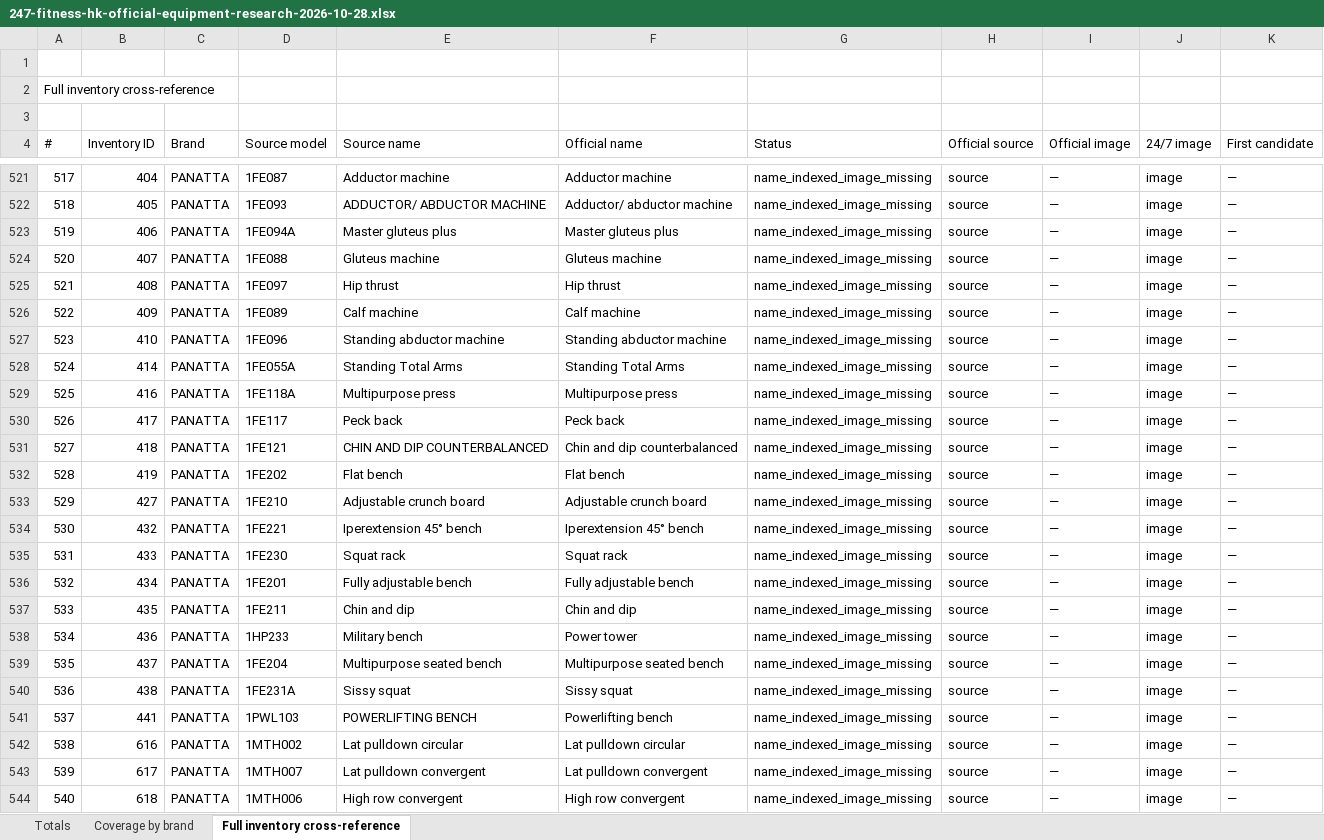
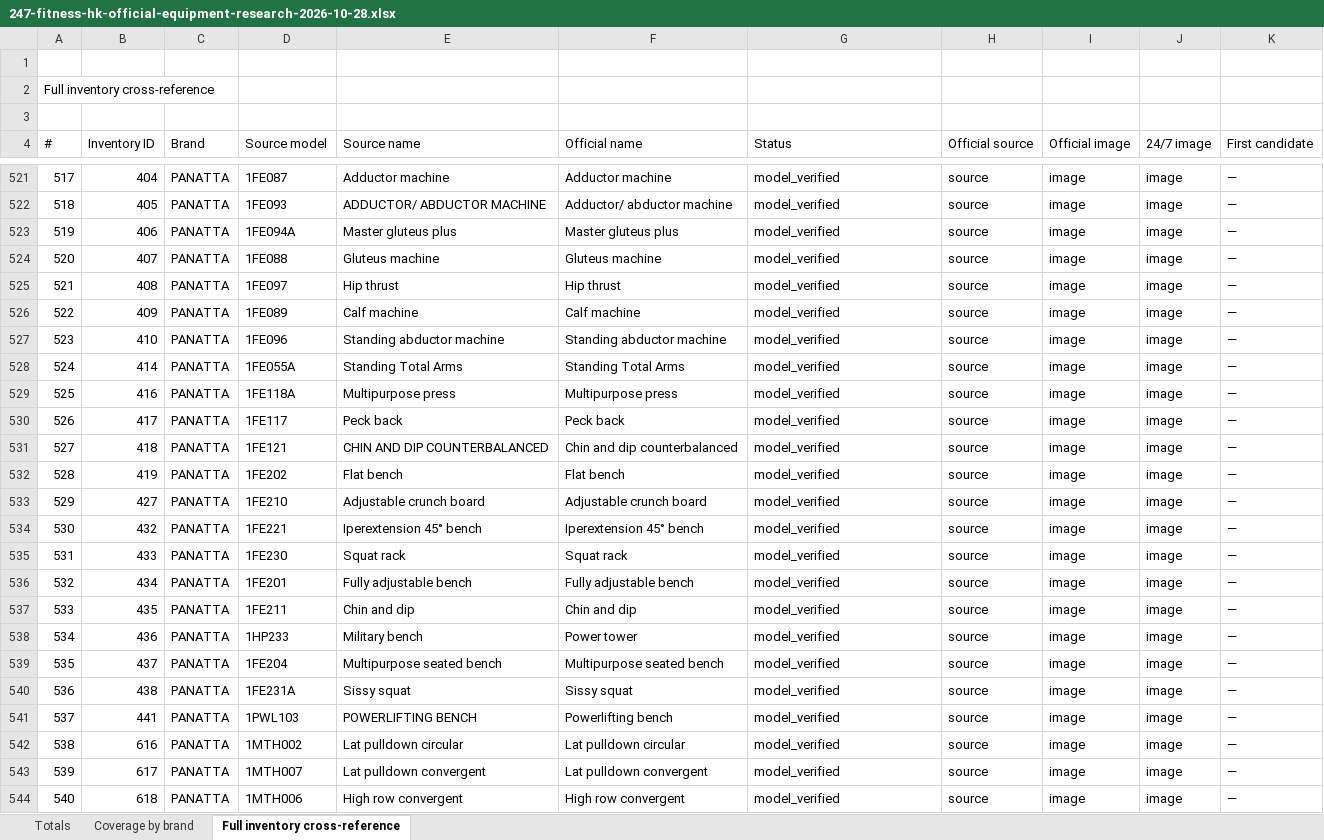
Before and after one commit to roden0609/gymory, an Excel workbook: docs/data/247-fitness-hk-official-equipment-research-2026-10-28.xlsx, sheet Full inventory cross-reference, drawn as a sheet; only a part is shown, gaps mark what is left out; values as stored, in another font and other column widths than the file's, no cell formats; table styles not drawn; the diff covers the shown part only; the diff names each change by its address in the sheet, - before the commit and + after, or states it on an @@ line.

Commit message:
Verify Panatta equipment with browser evidence
- Match 164 Panatta models with official names and images
- Preserve browser evidence when HTTP requests fail
- Refresh catalog, Markdown and Excel reports
- Add regression tests for browser evidence matching

```diff
--- a/docs/data/247-fitness-hk-official-equipment-research-2026-10-28.xlsx (sheet Full inventory cross-reference)
+++ b/docs/data/247-fitness-hk-official-equipment-research-2026-10-28.xlsx (sheet Full inventory cross-reference)
-G521:G544 (Status): name_indexed_image_missing
+G521:G544 (Status): model_verified
-I521:I544 (Official image): —
+I521:I544 (Official image): image
```
Also changed, not shown: 315 edited cells elsewhere in this sheet, sheet Totals, sheet Coverage by brand, cell formats, 5 other files.
